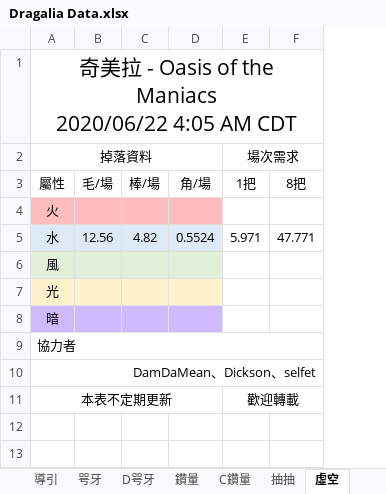
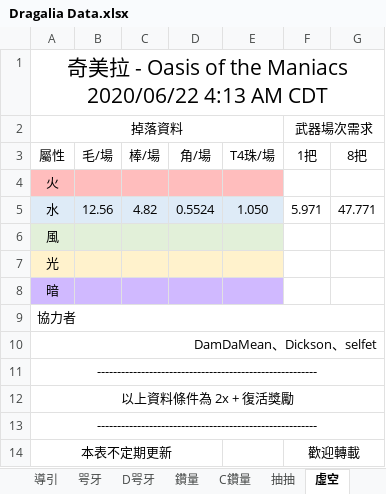
Before and after one commit to RaenonX-DL/dragalia-data-track, an Excel workbook: Dragalia Data.xlsx, sheet 虛空, drawn as a sheet; values as stored, in another font and other column widths than the file's, no borders; addresses are those after the commit; ↵ is a line break in a cell; the diff names each change by its address in the sheet, - before the commit and + after, or states it on an @@ line.

```diff
--- a/Dragalia Data.xlsx (sheet 虛空)
+++ b/Dragalia Data.xlsx (sheet 虛空)
+column E, rows 3-5: T4珠/場 |  | 1.050
-A1: …Maniacs ↵ 2020/06/22 4:05 AM CDT
+A1: …Maniacs ↵ 2020/06/22 4:13 AM CDT
-F2: 場次需求
+F2: 武器場次需求
+row 11: -------------------------------------------------------
+row 12: 以上資料條件為 2x + 復活獎勵
+row 13: -------------------------------------------------------
```
Also changed, not shown: sheet D虛空, formulas that keep their value, 1 other file.
